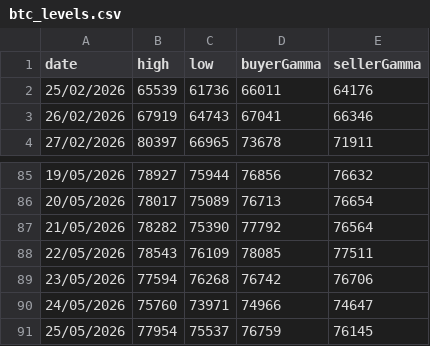
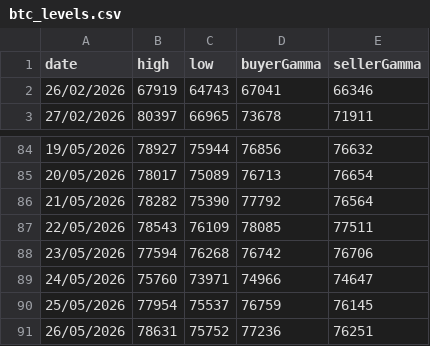
Before and after one commit to mabkkhome-lgtm/deribit-options-data, a CSV file: data/btc_levels.csv, drawn as a sheet; only a part is shown, gaps mark what is left out; removed rows and columns are numbered as before the commit, all else as after; the diff names each change by its address in the sheet, - before the commit and + after, or states it on an @@ line.

```diff
--- a/data/btc_levels.csv
+++ b/data/btc_levels.csv
-row 2: 25/02/2026 | 65539 | 61736 | 66011 | 64176
+row 91: 26/05/2026 | 78631 | 75752 | 77236 | 76251
```
Also changed, not shown: 1 other file.
